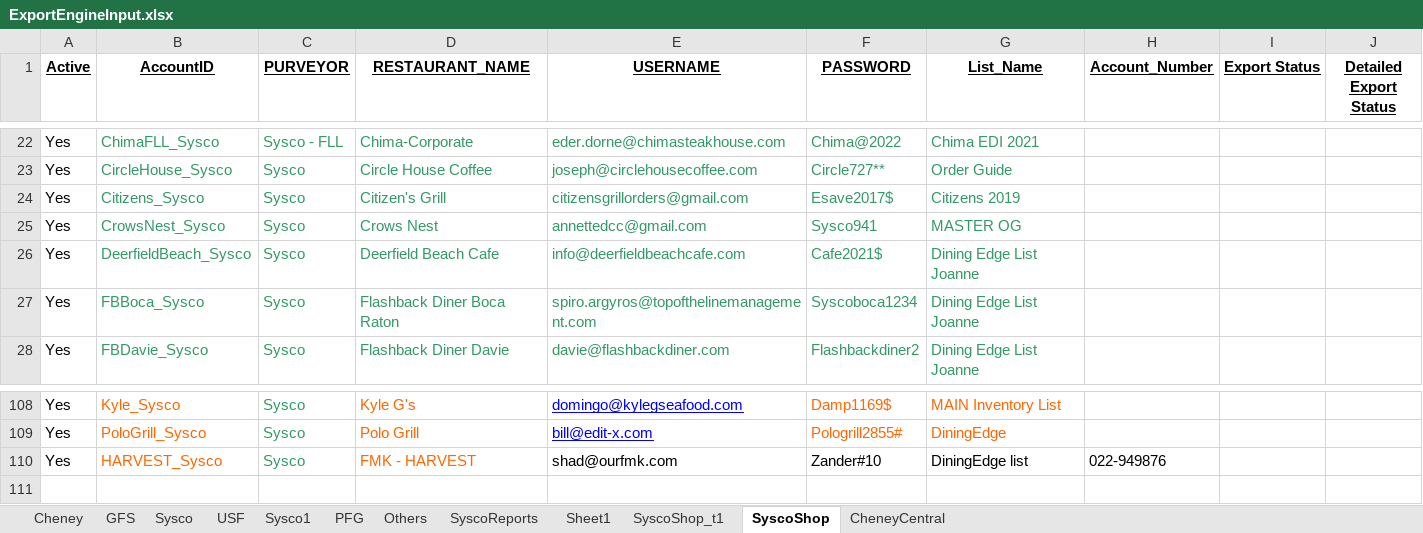
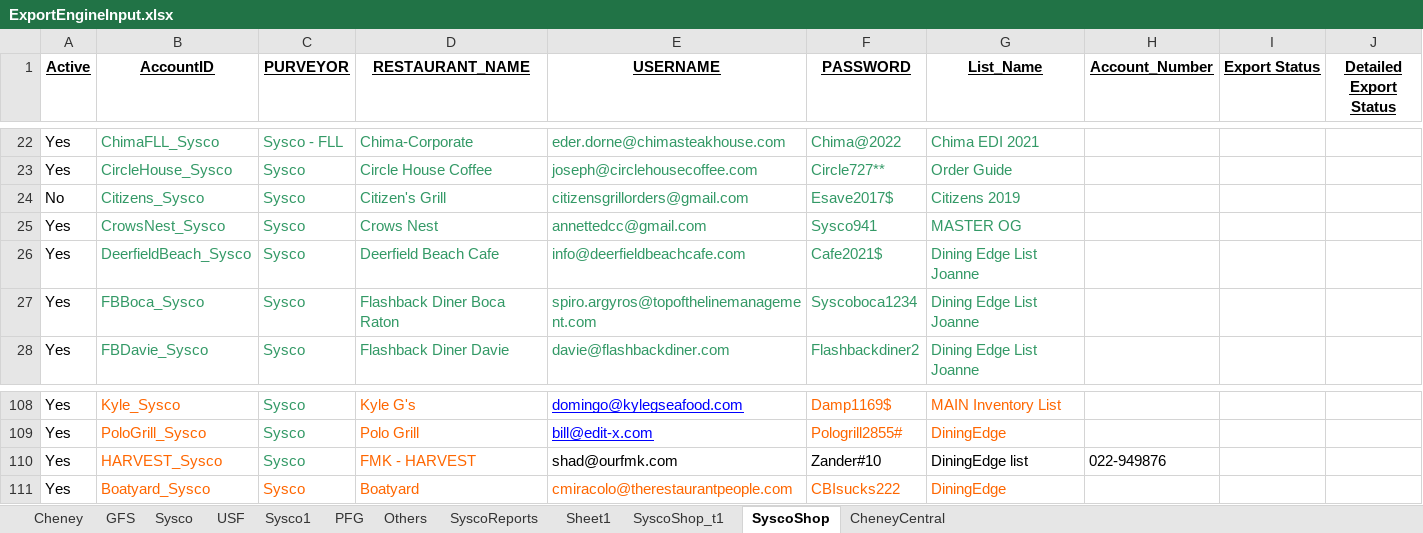
Before and after one commit to Mohi45/SyscoShop, an Excel workbook: src/main/java/Resources/ExportEngineInput.xlsx, sheet SyscoShop, drawn as a sheet; only a part is shown, gaps mark what is left out; values as stored, in another font and other column widths than the file's, no borders; the diff names each change by its address in the sheet, - before the commit and + after, or states it on an @@ line.

Commit message:
Update

```diff
--- a/src/main/java/Resources/ExportEngineInput.xlsx (sheet SyscoShop)
+++ b/src/main/java/Resources/ExportEngineInput.xlsx (sheet SyscoShop)
-A24 (Active): Yes
+A24 (Active): No
+row 111: Yes | Boatyard_Sysco | Sysco | Boatyard | cmiracolo@therestaurantpeople.com | CBIsucks222 | DiningEdge
```
